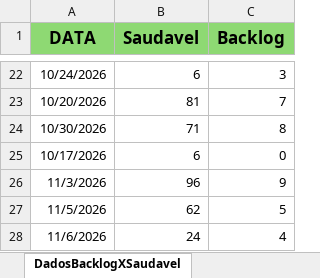
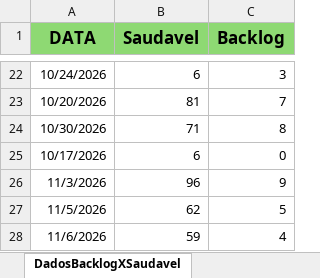
Before and after one commit to Retr00-Br/AcompanhamentoProducao, an Excel workbook: data/DadosProducao.xlsx, sheet DadosBacklogXSaudavel, drawn as a sheet; only a part is shown, gaps mark what is left out; values as stored, in another font and other column widths than the file's, no borders; the diff names each change by its address in the sheet, - before the commit and + after, or states it on an @@ line.

Commit message:
Segunda atualização de dados do dia

```diff
--- a/data/DadosProducao.xlsx (sheet DadosBacklogXSaudavel)
+++ b/data/DadosProducao.xlsx (sheet DadosBacklogXSaudavel)
-B28 (Saudavel): 24
+B28 (Saudavel): 59
```
Also changed, not shown: sheet DadosBrutos, sheet LimpezaDados, data/DadosFaturamento.xlsx, data/DadosRomaneios.xlsx.
